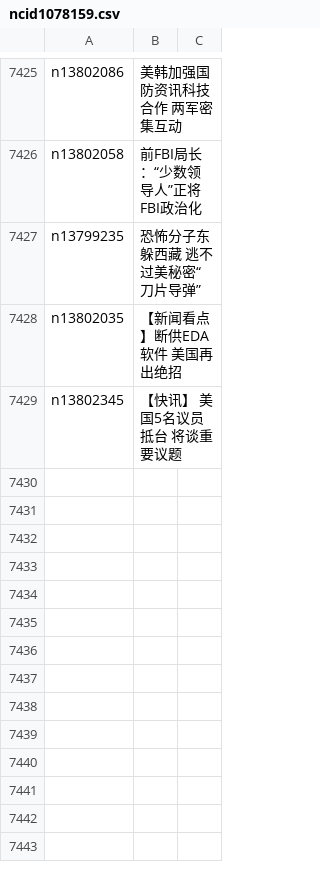
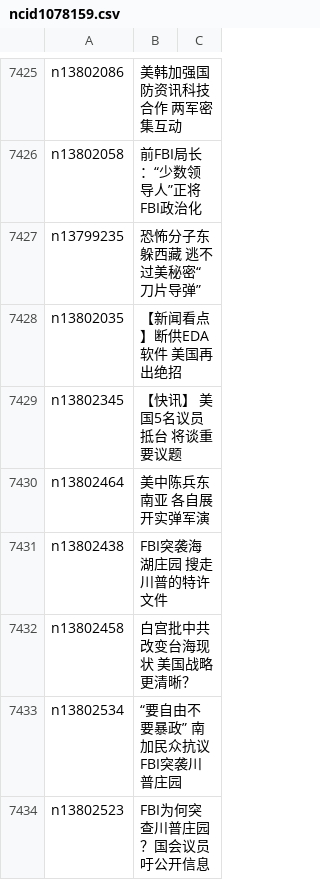
Before and after one commit to easy2view/epoch-news, a CSV file: indexes/ncid1078159.csv, drawn as a sheet; only a part is shown, gaps mark what is left out.

```diff
--- a/indexes/ncid1078159.csv
+++ b/indexes/ncid1078159.csv
@@ -7429 +7429,6 @@ n13802035,【新闻看点】断供EDA软件 美国再出绝招
 n13802345,【快讯】 美国5名议员抵台 将谈重要议题
+n13802464,美中陈兵东南亚 各自展开实弹军演
+n13802438,FBI突袭海湖庄园 搜走川普的特许文件
+n13802458,白宫批中共改变台海现状 美国战略更清晰？
+n13802534,“要自由不要暴政” 南加民众抗议FBI突袭川普庄园
+n13802523,FBI为何突查川普庄园？国会议员吁公开信息
```
Also changed, not shown: indexes/ncid1078160.csv, indexes/ncid1349361.csv, 39 other files.
